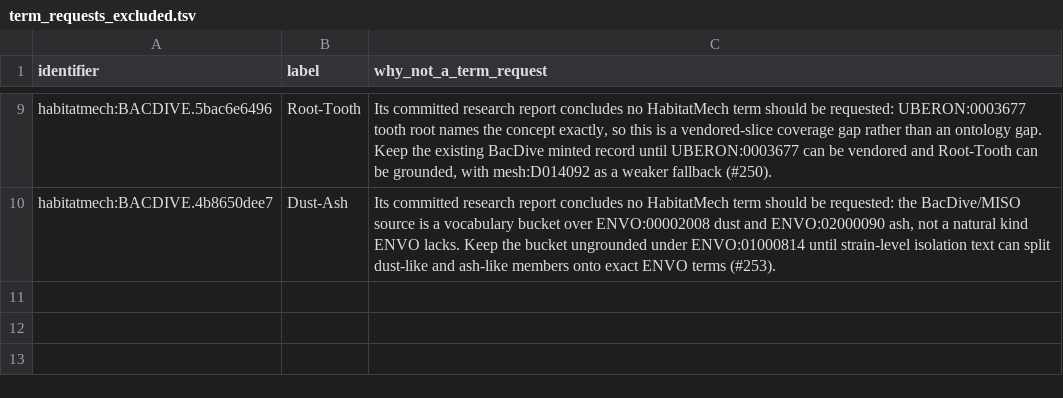
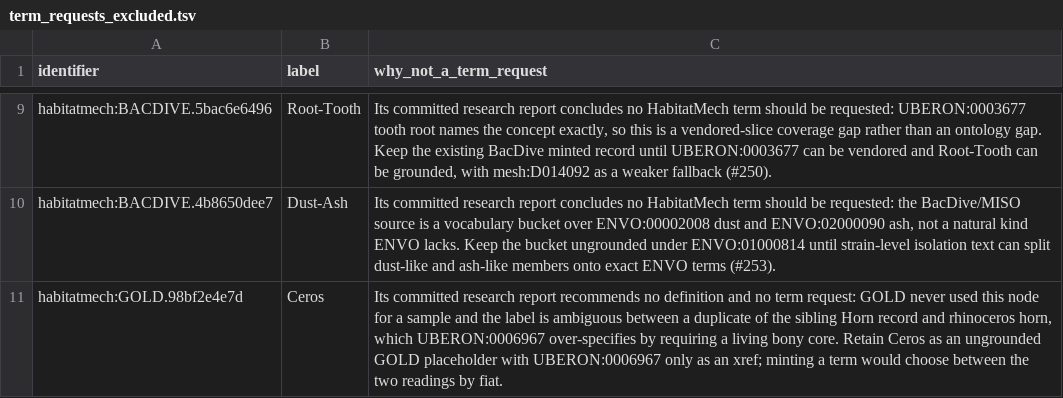
Before and after one commit to CultureBotAI/HabitatMech, a TSV file: curation/term_requests_excluded.tsv, drawn as a sheet; only a part is shown, gaps mark what is left out; the diff names each change by its address in the sheet, - before the commit and + after, or states it on an @@ line.

Commit message:
Curate Ceros as ambiguous horn xref (#357)
* Curate Ceros as ambiguous horn xref

* Fix Ceros history wording

Fixes #358

```diff
--- a/curation/term_requests_excluded.tsv
+++ b/curation/term_requests_excluded.tsv
+row 11: habitatmech:GOLD.98bf2e4e7d | Ceros | Its committed research report recommends no definition and no term request: GOLD never used this node for a sample and the label is ambiguous between a duplicate of the sibling Horn record and rhinoceros horn, which UBERON:0006967 over-specifies by requiring a living bony core. Retain Ceros as an ungrounded GOLD placeholder with UBERON:0006967 only as an xref; minting a term would choose between the two readings by fiat.
```
Also changed, not shown: curation/decisions.tsv, 5 other files.
